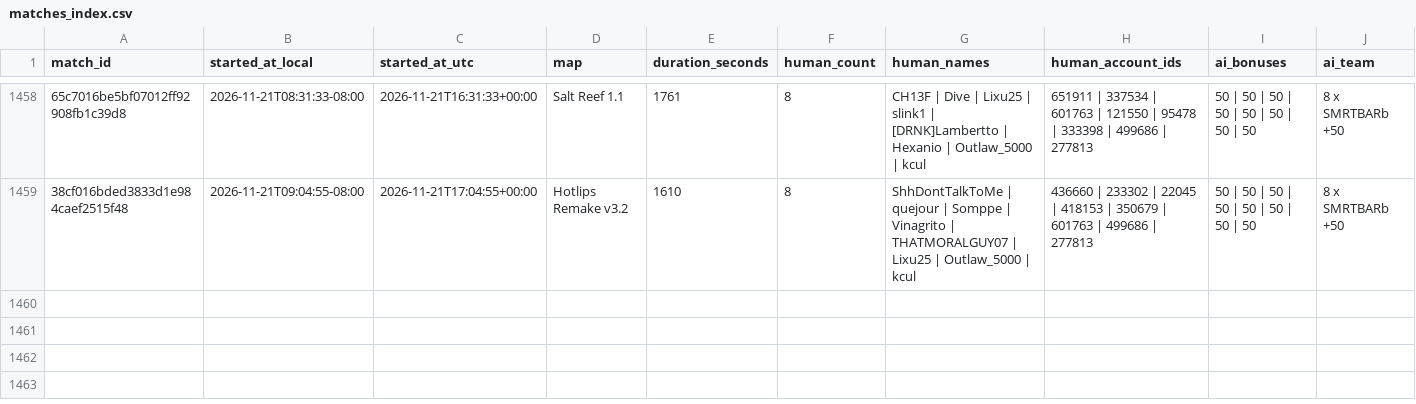
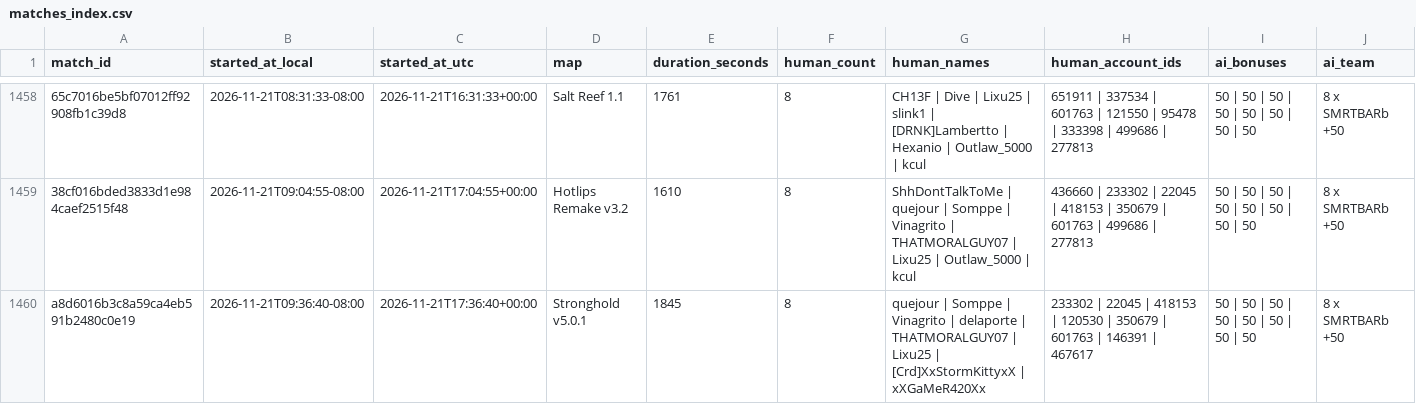
Before and after one commit to Barscrewl/BarbOS, a CSV file: data/matches_index.csv, drawn as a sheet; only a part is shown, gaps mark what is left out; rows hold the shown columns only; the diff names each change by its address in the sheet, - before the commit and + after, or states it on an @@ line.

```diff
--- a/data/matches_index.csv
+++ b/data/matches_index.csv
+row 1460: a8d6016b3c8a59ca4eb591b2480c0e19 | 2026-11-21T09:36:40-08:00 | 2026-11-21T17:36:40+00:00 | Stronghold v5.0.1 | 1845 | 8 | quejour | Somppe | Vinagrito | delaporte | THATMORALGUY07 | Lixu25 | [Crd]XxStormKittyxX | xXGaMeR420Xx | 233302 | 22045 | 418153 | 120530 | 350679 | 601763 | 146391 | 467617 | 50 | 50 | 50 | 50 | 50 | 50 | 50 | 50 | 8 x SMRTBARb +50
```
Also changed, not shown: public/fixed_seed/matches.csv, public/fixed_seed/ratings.csv, 15 other files.
